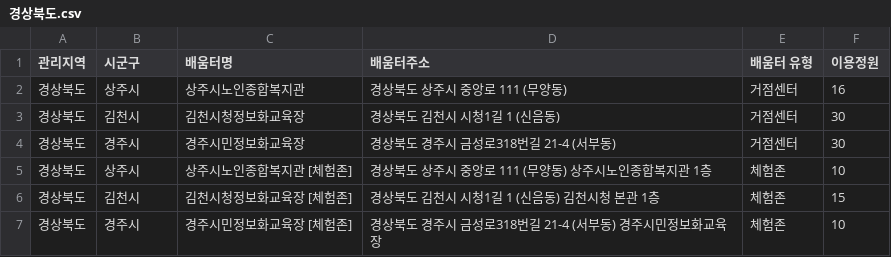
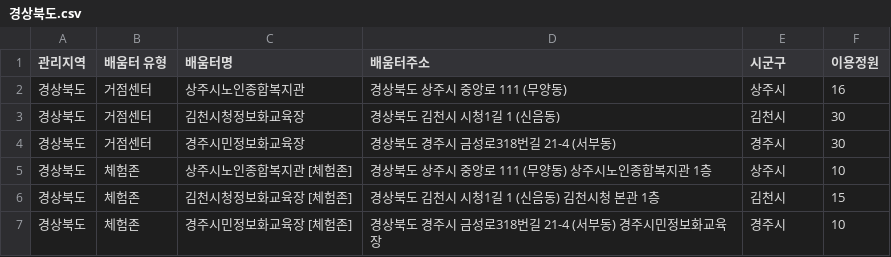
Before and after one commit to DataCrawling-SKU/digital-learning-hub, a CSV file: data/region_data/경상북도.csv, drawn as a sheet.

```diff
--- a/data/region_data/경상북도.csv
+++ b/data/region_data/경상북도.csv
@@ -1,7 +1,7 @@
-관리지역,시군구,배움터명,배움터주소,배움터 유형,이용정원
-경상북도,상주시,상주시노인종합복지관,경상북도 상주시 중앙로 111 (무양동),거점센터,16
-경상북도,김천시,김천시청정보화교육장,경상북도 김천시 시청1길 1 (신음동),거점센터,30
-경상북도,경주시,경주시민정보화교육장,경상북도 경주시 금성로318번길 21-4 (서부동),거점센터,30
-경상북도,상주시,상주시노인종합복지관 [체험존],경상북도 상주시 중앙로 111 (무양동) 상주시노인종합복지관 1층,체험존,10
-경상북도,김천시,김천시청정보화교육장 [체험존],경상북도 김천시 시청1길 1 (신음동) 김천시청 본관 1층,체험존,15
-경상북도,경주시,경주시민정보화교육장 [체험존],경상북도 경주시 금성로318번길 21-4 (서부동) 경주시민정보화교육장,체험존,10
+관리지역,배움터 유형,배움터명,배움터주소,시군구,이용정원
+경상북도,거점센터,상주시노인종합복지관,경상북도 상주시 중앙로 111 (무양동),상주시,16
+경상북도,거점센터,김천시청정보화교육장,경상북도 김천시 시청1길 1 (신음동),김천시,30
+경상북도,거점센터,경주시민정보화교육장,경상북도 경주시 금성로318번길 21-4 (서부동),경주시,30
+경상북도,체험존,상주시노인종합복지관 [체험존],경상북도 상주시 중앙로 111 (무양동) 상주시노인종합복지관 1층,상주시,10
+경상북도,체험존,김천시청정보화교육장 [체험존],경상북도 김천시 시청1길 1 (신음동) 김천시청 본관 1층,김천시,15
+경상북도,체험존,경주시민정보화교육장 [체험존],경상북도 경주시 금성로318번길 21-4 (서부동) 경주시민정보화교육장,경주시,10
```
Also changed, not shown: data/region_data/경기도.csv, data/region_data/경상남도.csv, 20 other files.
